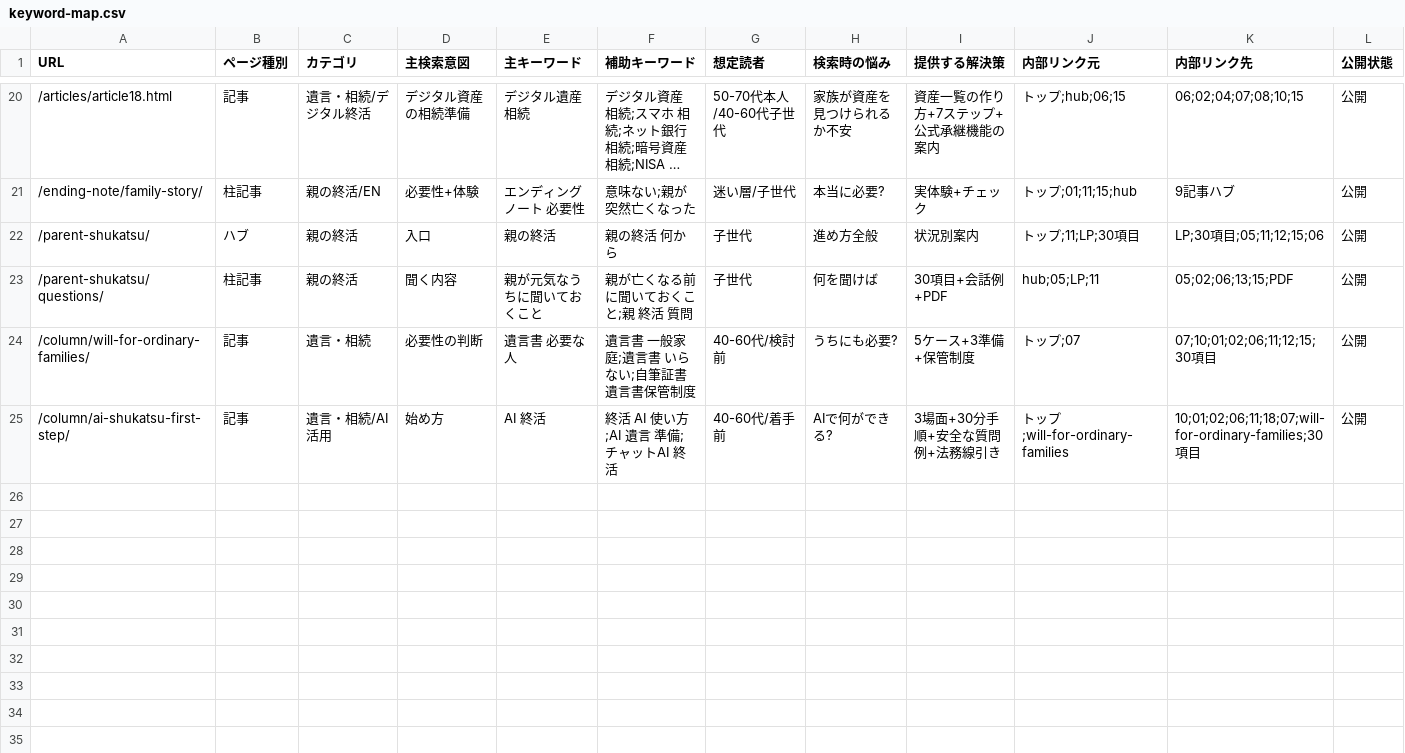
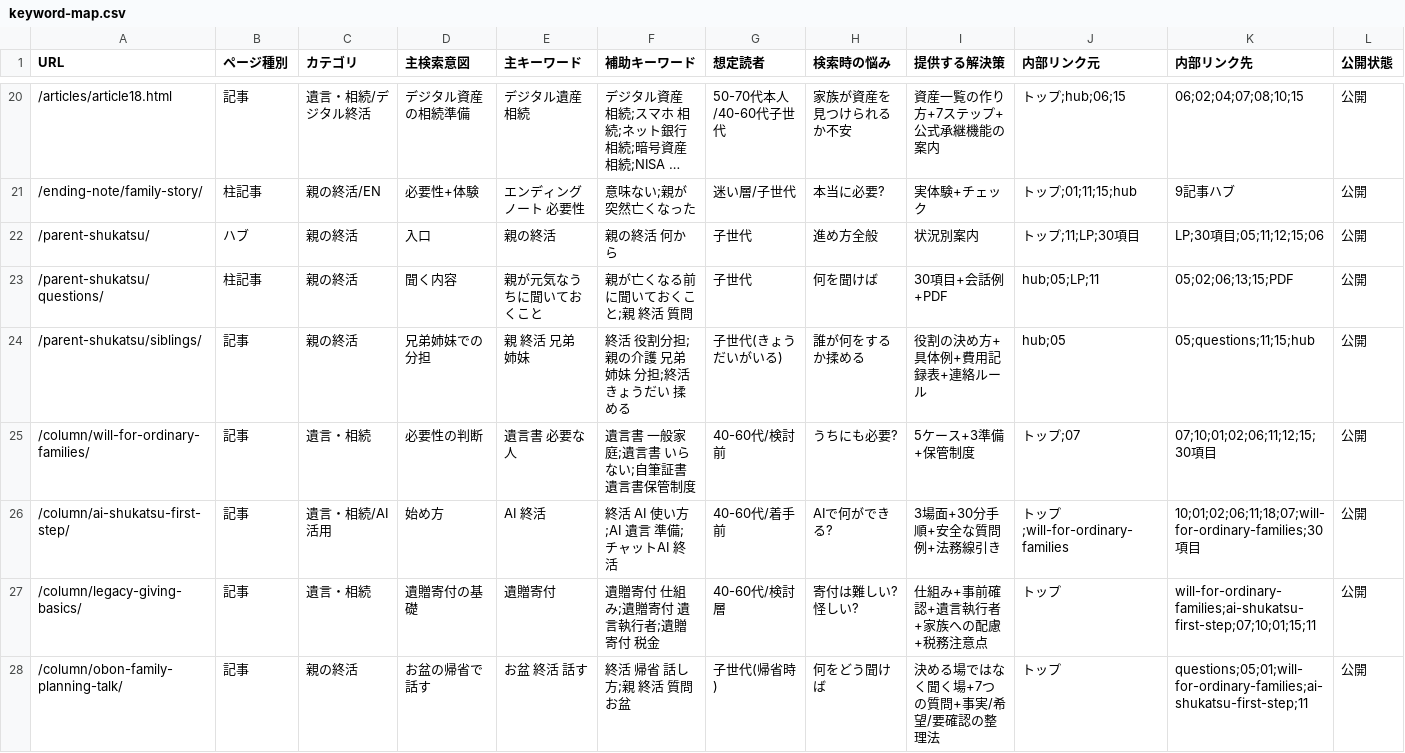
Before and after one commit to tfqys680-jpg/shukatsu-site, a CSV file: docs/seo/keyword-map.csv, drawn as a sheet; only a part is shown, gaps mark what is left out; long unchanged cells end in …; rows hold the shown columns only; the diff names each change by its address in the sheet, - before the commit and + after, or states it on an @@ line.

```diff
--- a/docs/seo/keyword-map.csv
+++ b/docs/seo/keyword-map.csv
+row 24: /parent-shukatsu/siblings/ | 記事 | 親の終活 | 兄弟姉妹での分担 | 親 終活 兄弟姉妹 | 終活 役割分担;親の介護 兄弟姉妹 分担;終活 きょうだい 揉める | 子世代(きょうだいがいる) | 誰が何をするか揉める | 役割の決め方+具体例+費用記録表+連絡ルール | hub;05 | 05;questions;11;15;hub | 公開
+row 27: /column/legacy-giving-basics/ | 記事 | 遺言・相続 | 遺贈寄付の基礎 | 遺贈寄付 | 遺贈寄付 仕組み;遺贈寄付 遺言執行者;遺贈寄付 税金 | 40-60代/検討層 | 寄付は難しい?怪しい? | 仕組み+事前確認+遺言執行者+家族への配慮+税務注意点 | トップ | will-for-ordinary-families;ai-shukatsu-first-step;07;10;01;15;11 | 公開
+row 28: /column/obon-family-planning-talk/ | 記事 | 親の終活 | お盆の帰省で話す | お盆 終活 話す | 終活 帰省 話し方;親 終活 質問 お盆 | 子世代(帰省時) | 何をどう聞けば | 決める場ではなく聞く場+7つの質問+事実/希望/要確認の整理法 | トップ | questions;05;01;will-for-ordinary-families;ai-shukatsu-first-step;11 | 公開
```
Also changed, not shown: docs/seo/content-inventory.csv, docs/seo/internal-link-map.csv, 7 other files.
